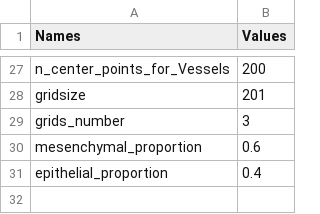
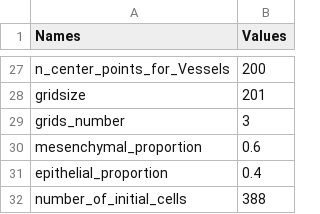
Before and after one commit to alfredohernandezinostroza/agent-based-cancer, a CSV file: default_simulation_configs_backup.csv, drawn as a sheet; only a part is shown, gaps mark what is left out.

Commit message:
add congif option for number of initial cancer cells

```diff
--- a/default_simulation_configs_backup.csv
+++ b/default_simulation_configs_backup.csv
@@ -31 +31,2 @@ mesenchymal_proportion,0.6
 epithelial_proportion,0.4
+number_of_initial_cells,388
```
Also changed, not shown: simulations_configs.csv, 2 other files.
